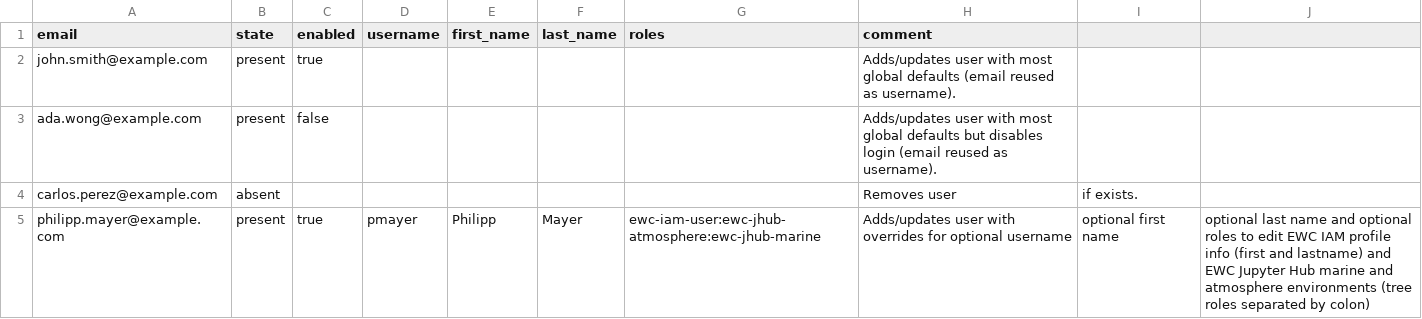
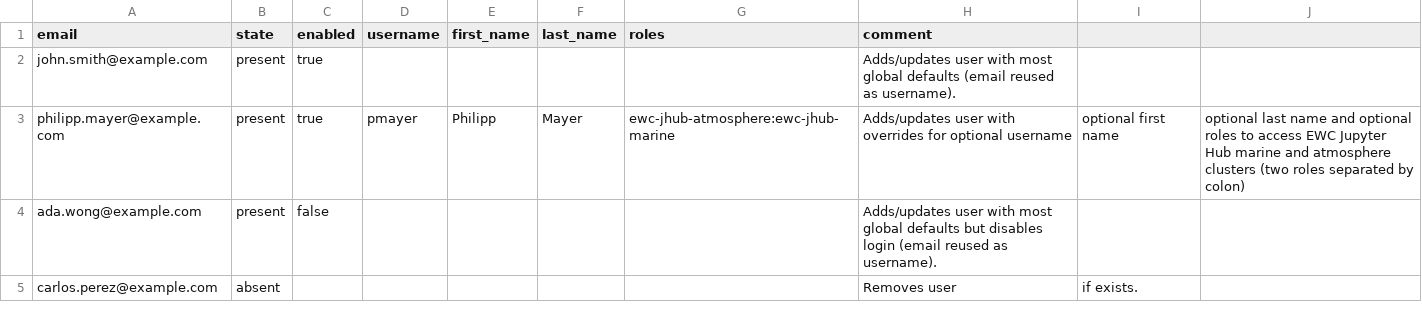
Before and after one commit to ewcloud/ewc-user-tools, a CSV file: items/iam-users-bulk-edition/notebooks/users.csv, drawn as a sheet.

Commit message:
docs: Improve role example snippets and links to sample csv

```diff
--- a/items/iam-users-bulk-edition/notebooks/users.csv
+++ b/items/iam-users-bulk-edition/notebooks/users.csv
@@ -2,4 +2,4 @@ email,state,enabled,username,first_name,last_name,roles,comment
 john.smith@example.com,present,true,,,,,Adds/updates user with most global defaults (email reused as username).
+philipp.mayer@example.com,present,true,pmayer,Philipp,Mayer,ewc-jhub-atmosphere:ewc-jhub-marine,Adds/updates user with overrides for optional username, optional first name, optional last name and optional roles to access EWC Jupyter Hub marine and atmosphere clusters (two roles separated by colon)
 ada.wong@example.com,present,false,,,,,Adds/updates user with most global defaults but disables login (email reused as username).
 carlos.perez@example.com,absent,,,,,,Removes user, if exists.
-philipp.mayer@example.com,present,true,pmayer,Philipp,Mayer,ewc-iam-user:ewc-jhub-atmosphere:ewc-jhub-marine,Adds/updates user with overrides for optional username, optional first name, optional last name and optional roles to edit EWC IAM profile info (first and lastname) and EWC Jupyter Hub marine and atmosphere environments (tree roles separated by colon)
```
Also changed, not shown: 4 other files.
